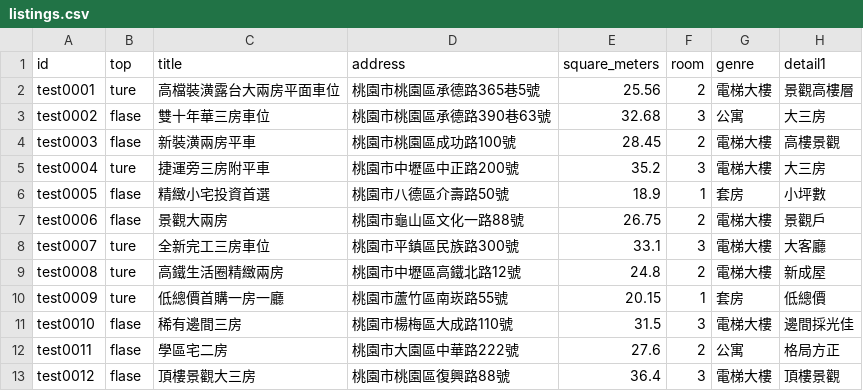
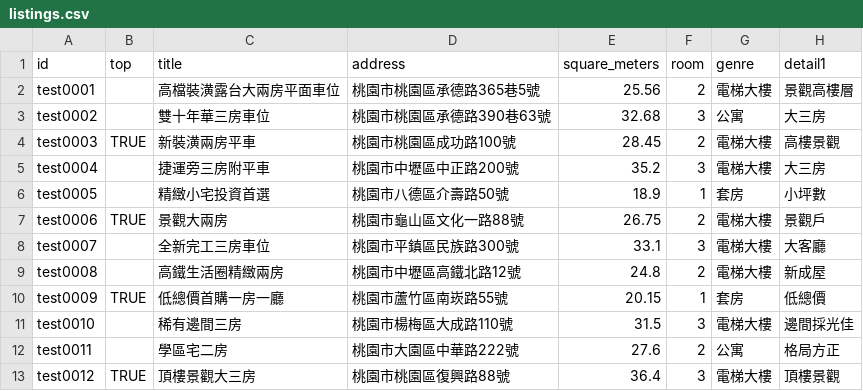
Before and after one commit to Julio950123/Real-Estate-Agent-Test, a CSV file: listings.csv, drawn as a sheet; only a part is shown; the diff names each change by its address in the sheet, - before the commit and + after, or states it on an @@ line.

Commit message:
更新程式與檔案

```diff
--- a/listings.csv
+++ b/listings.csv
-B2 (top): ture
+B2 (top): (empty)
-B3 (top): flase
+B3 (top): (empty)
-B4 (top): flase
+B4 (top): TRUE
-B5 (top): ture
+B5 (top): (empty)
-B6 (top): flase
+B6 (top): (empty)
-B7 (top): flase
+B7 (top): TRUE
-B8:B9 (top): ture
+B8:B9 (top): (empty)
-B10 (top): ture
+B10 (top): TRUE
-B11:B12 (top): flase
+B11:B12 (top): (empty)
-B13 (top): flase
+B13 (top): TRUE
```
